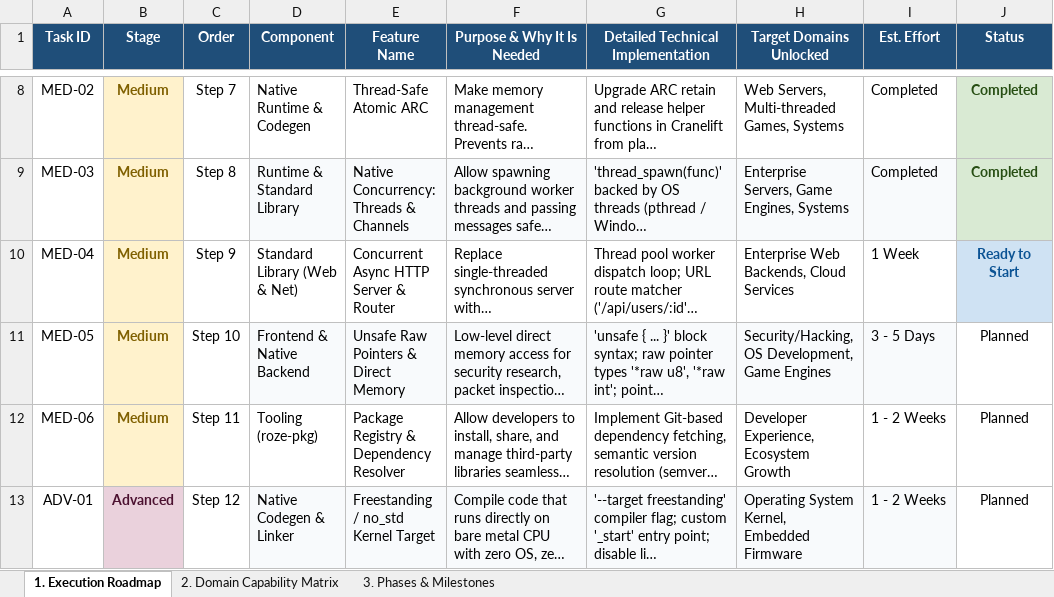
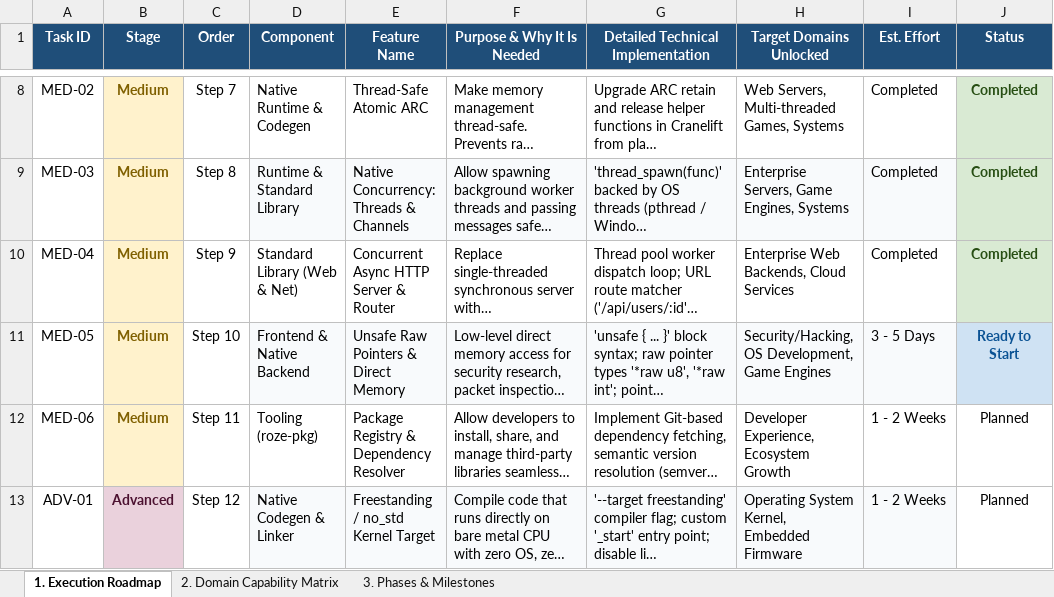
Before and after one commit to firoze-hossain/roze, an Excel workbook: ROZE_PROJECT_PLAN.xlsx, sheet 1. Execution Roadmap, drawn as a sheet; only a part is shown, gaps mark what is left out; long unchanged cells end in …; values as stored, in another font and other column widths than the file's, no borders; the diff names each change by its address in the sheet, - before the commit and + after, or states it on an @@ line.

```diff
--- a/ROZE_PROJECT_PLAN.xlsx (sheet 1. Execution Roadmap)
+++ b/ROZE_PROJECT_PLAN.xlsx (sheet 1. Execution Roadmap)
-I10 (Est. Effort): 1 Week
+I10 (Est. Effort): Completed
-J10 (Status): Ready to Start
+J10 (Status): Completed
@@ J10 fill: #CFE2F3 → #D9EAD3, text colour: #0B5394 → #274E13 @@
-J11 (Status): Planned
+J11 (Status): Ready to Start
@@ J11 fill: none → #CFE2F3, bold: off → on, text colour: black → #0B5394 @@
```
Also changed, not shown: sheet 2. Domain Capability Matrix, docs/ROZE_PROJECT_PLAN.xlsx, 8 other files.
